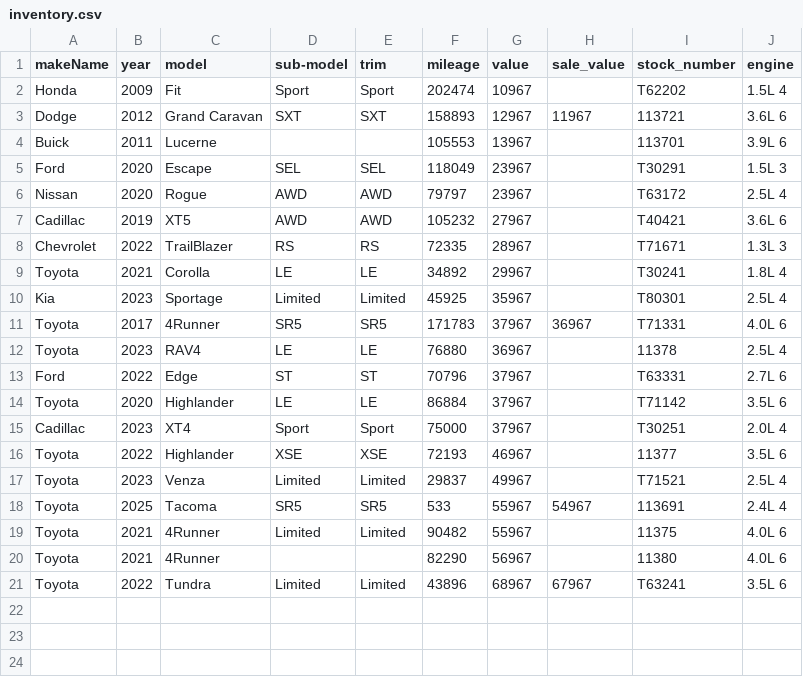
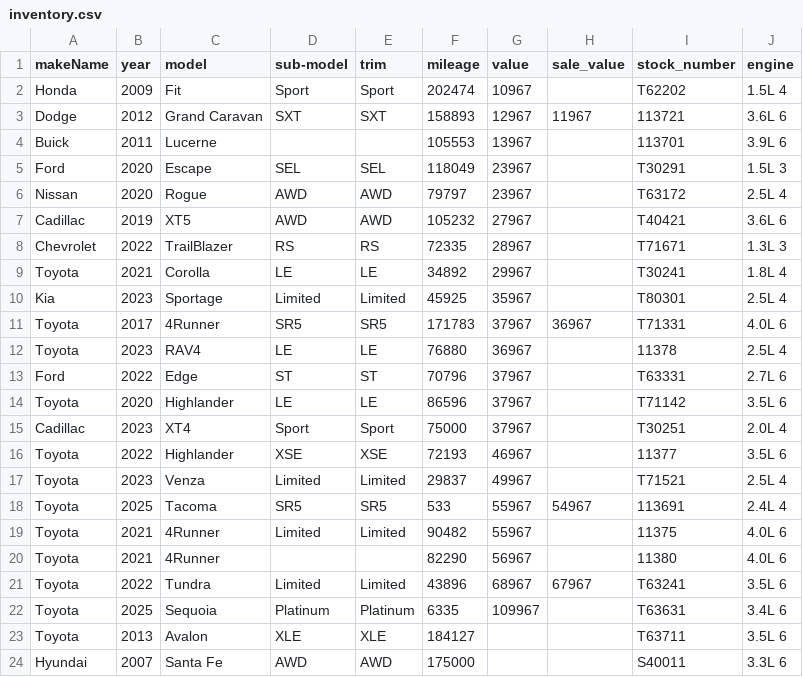
Before and after one commit to monilp28/RDTPDF, a CSV file: public/data/inventory.csv, drawn as a sheet.

```diff
--- a/public/data/inventory.csv
+++ b/public/data/inventory.csv
@@ -13,3 +13,3 @@ Toyota,2023,RAV4,LE,LE,76880,36967,,11378,2.5L 4
 Ford,2022,Edge,ST,ST,70796,37967,,T63331,2.7L 6
-Toyota,2020,Highlander,LE,LE,86884,37967,,T71142,3.5L 6
+Toyota,2020,Highlander,LE,LE,86596,37967,,T71142,3.5L 6
 Cadillac,2023,XT4,Sport,Sport,75000,37967,,T30251,2.0L 4
@@ -21 +21,4 @@ Toyota,2021,4Runner,,,82290,56967,,11380,4.0L 6
 Toyota,2022,Tundra,Limited,Limited,43896,68967,67967,T63241,3.5L 6
+Toyota,2025,Sequoia,Platinum,Platinum,6335,109967,,T63631,3.4L 6
+Toyota,2013,Avalon,XLE,XLE,184127,,,T63711,3.5L 6
+Hyundai,2007,Santa Fe,AWD,AWD,175000,,,S40011,3.3L 6
```
